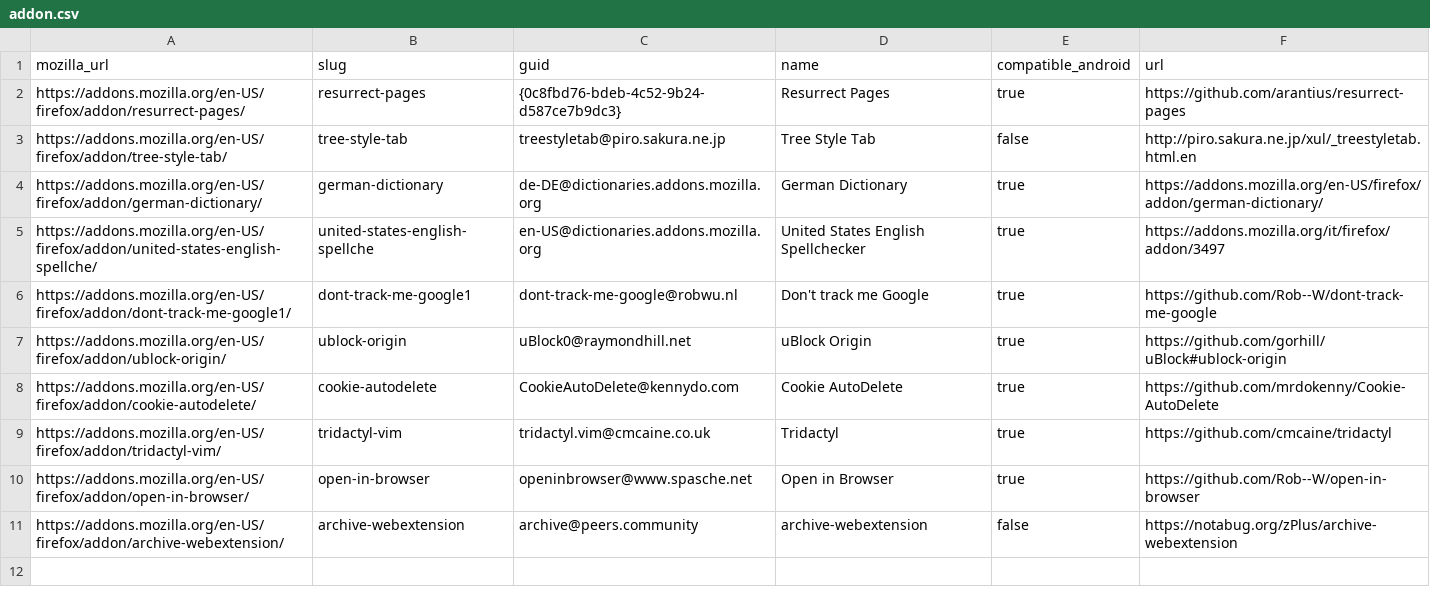
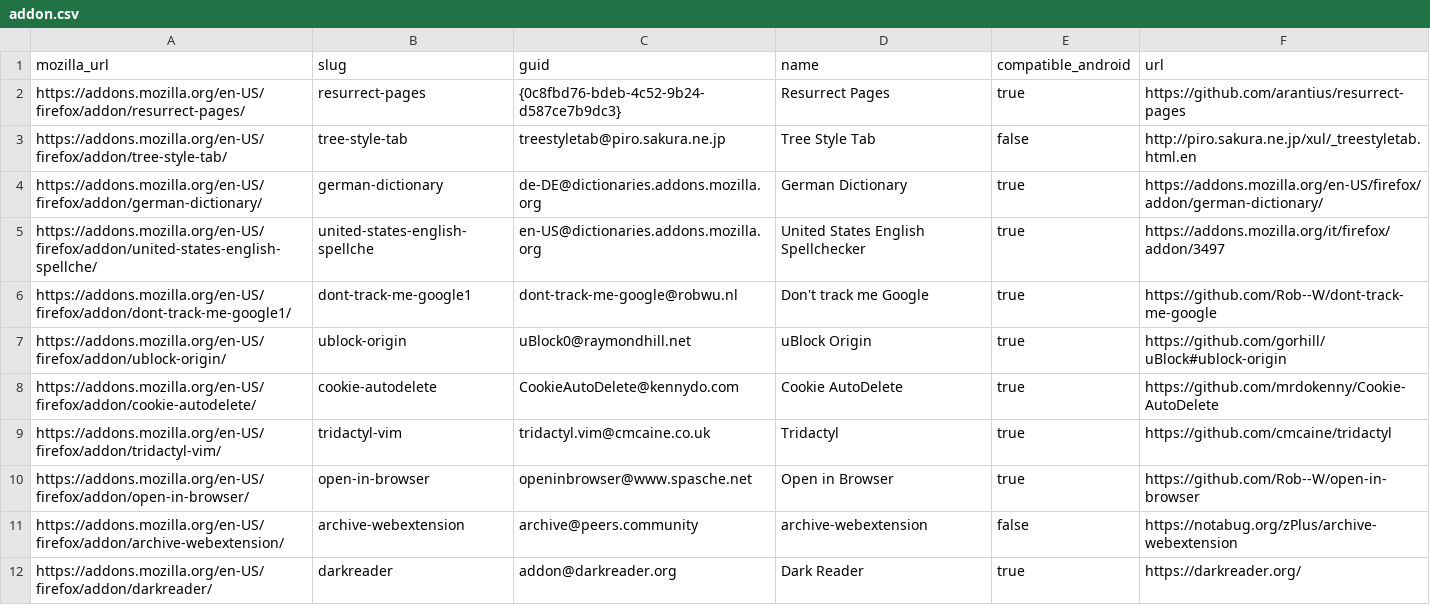
Before and after one commit to gsauthof/playbook, a CSV file: firefox/addon.csv, drawn as a sheet.

Commit message:
Add dark-mode Firefox addon

```diff
--- a/firefox/addon.csv
+++ b/firefox/addon.csv
@@ -11 +11,2 @@ https://addons.mozilla.org/en-US/firefox/addon/open-in-browser/,open-in-browser,
 https://addons.mozilla.org/en-US/firefox/addon/archive-webextension/,archive-webextension,archive@peers.community,archive-webextension,false,https://notabug.org/zPlus/archive-webextension
+https://addons.mozilla.org/en-US/firefox/addon/darkreader/,darkreader,addon@darkreader.org,Dark Reader,true,https://darkreader.org/
```
